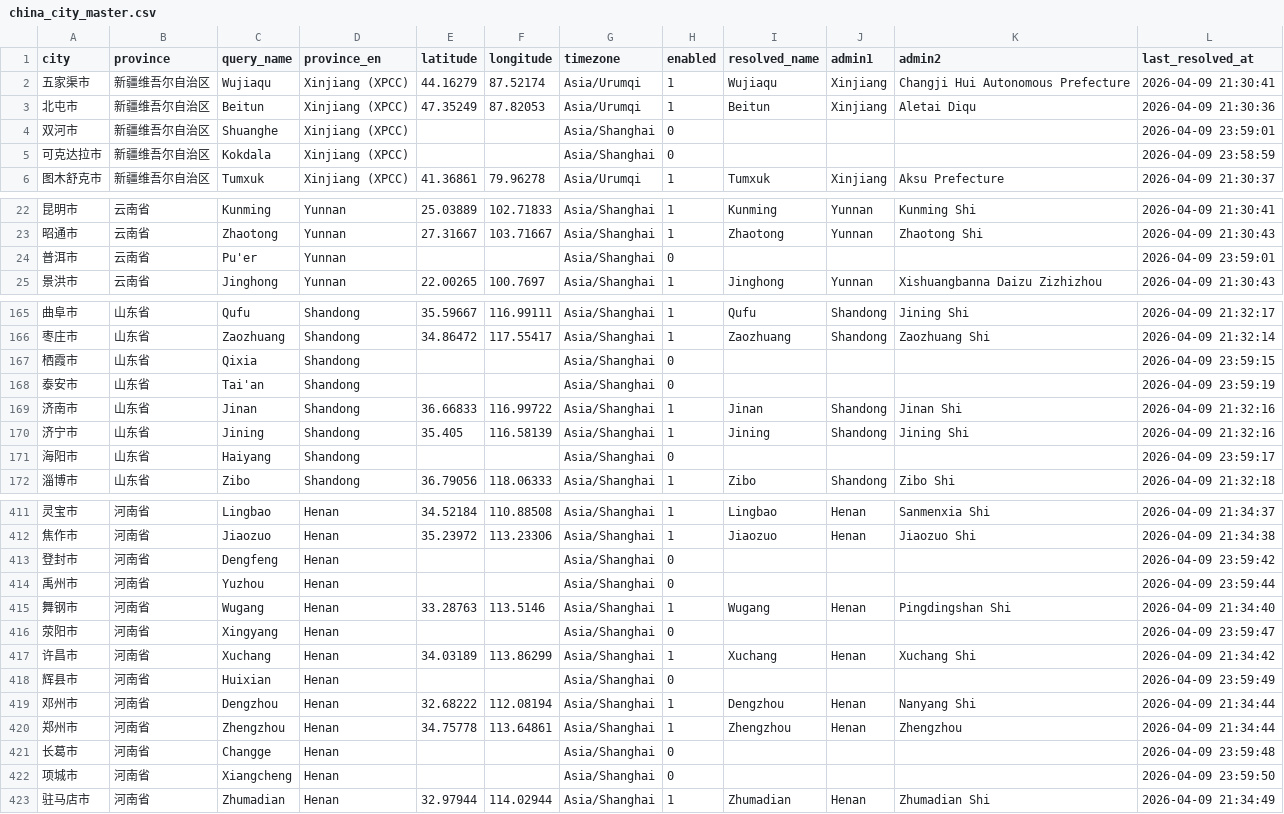
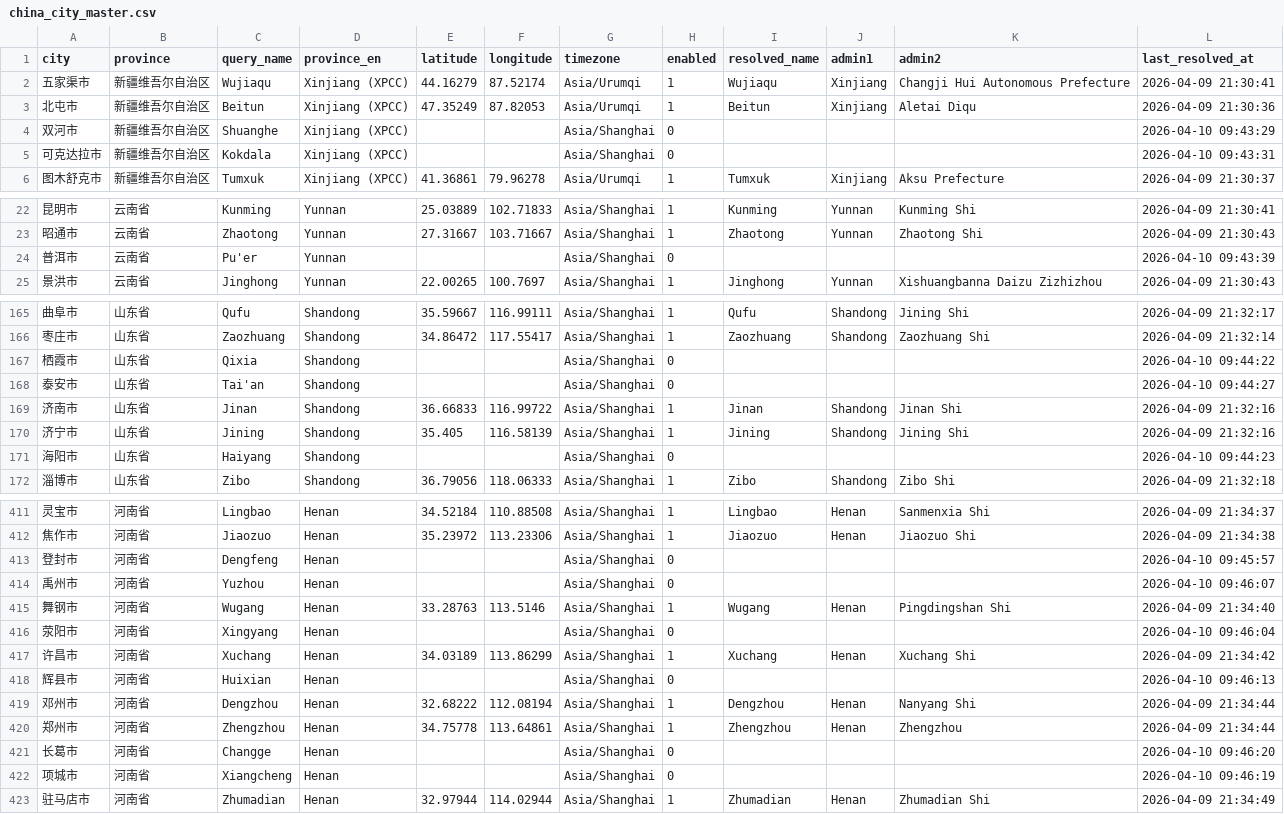
Before and after one commit to szzii/forecast, a CSV file: data/china_city_master.csv, drawn as a sheet; only a part is shown, gaps mark what is left out; the diff covers the shown part only.

```diff
--- a/data/china_city_master.csv
+++ b/data/china_city_master.csv
@@ -3,4 +3,4 @@
 北屯市,新疆维吾尔自治区,Beitun,Xinjiang (XPCC),47.35249,87.82053,Asia/Urumqi,1,Beitun,Xinjiang,Aletai Diqu,2026-04-09 21:30:36
-双河市,新疆维吾尔自治区,Shuanghe,Xinjiang (XPCC),,,Asia/Shanghai,0,,,,2026-04-09 23:59:01
-可克达拉市,新疆维吾尔自治区,Kokdala,Xinjiang (XPCC),,,Asia/Shanghai,0,,,,2026-04-09 23:58:59
+双河市,新疆维吾尔自治区,Shuanghe,Xinjiang (XPCC),,,Asia/Shanghai,0,,,,2026-04-10 09:43:29
+可克达拉市,新疆维吾尔自治区,Kokdala,Xinjiang (XPCC),,,Asia/Shanghai,0,,,,2026-04-10 09:43:31
 图木舒克市,新疆维吾尔自治区,Tumxuk,Xinjiang (XPCC),41.36861,79.96278,Asia/Urumqi,1,Tumxuk,Xinjiang,Aksu Prefecture,2026-04-09 21:30:37
@@ -23,3 +23,3 @@
 昭通市,云南省,Zhaotong,Yunnan,27.31667,103.71667,Asia/Shanghai,1,Zhaotong,Yunnan,Zhaotong Shi,2026-04-09 21:30:43
-普洱市,云南省,Pu'er,Yunnan,,,Asia/Shanghai,0,,,,2026-04-09 23:59:01
+普洱市,云南省,Pu'er,Yunnan,,,Asia/Shanghai,0,,,,2026-04-10 09:43:39
 景洪市,云南省,Jinghong,Yunnan,22.00265,100.7697,Asia/Shanghai,1,Jinghong,Yunnan,Xishuangbanna Daizu Zizhizhou,2026-04-09 21:30:43
@@ -166,7 +166,7 @@
 枣庄市,山东省,Zaozhuang,Shandong,34.86472,117.55417,Asia/Shanghai,1,Zaozhuang,Shandong,Zaozhuang Shi,2026-04-09 21:32:14
-栖霞市,山东省,Qixia,Shandong,,,Asia/Shanghai,0,,,,2026-04-09 23:59:15
-泰安市,山东省,Tai'an,Shandong,,,Asia/Shanghai,0,,,,2026-04-09 23:59:19
+栖霞市,山东省,Qixia,Shandong,,,Asia/Shanghai,0,,,,2026-04-10 09:44:22
+泰安市,山东省,Tai'an,Shandong,,,Asia/Shanghai,0,,,,2026-04-10 09:44:27
 济南市,山东省,Jinan,Shandong,36.66833,116.99722,Asia/Shanghai,1,Jinan,Shandong,Jinan Shi,2026-04-09 21:32:16
 济宁市,山东省,Jining,Shandong,35.405,116.58139,Asia/Shanghai,1,Jining,Shandong,Jining Shi,2026-04-09 21:32:16
-海阳市,山东省,Haiyang,Shandong,,,Asia/Shanghai,0,,,,2026-04-09 23:59:17
+海阳市,山东省,Haiyang,Shandong,,,Asia/Shanghai,0,,,,2026-04-10 09:44:23
 淄博市,山东省,Zibo,Shandong,36.79056,118.06333,Asia/Shanghai,1,Zibo,Shandong,Zibo Shi,2026-04-09 21:32:18
@@ -412,12 +412,12 @@
 焦作市,河南省,Jiaozuo,Henan,35.23972,113.23306,Asia/Shanghai,1,Jiaozuo,Henan,Jiaozuo Shi,2026-04-09 21:34:38
-登封市,河南省,Dengfeng,Henan,,,Asia/Shanghai,0,,,,2026-04-09 23:59:42
-禹州市,河南省,Yuzhou,Henan,,,Asia/Shanghai,0,,,,2026-04-09 23:59:44
+登封市,河南省,Dengfeng,Henan,,,Asia/Shanghai,0,,,,2026-04-10 09:45:57
+禹州市,河南省,Yuzhou,Henan,,,Asia/Shanghai,0,,,,2026-04-10 09:46:07
 舞钢市,河南省,Wugang,Henan,33.28763,113.5146,Asia/Shanghai,1,Wugang,Henan,Pingdingshan Shi,2026-04-09 21:34:40
-荥阳市,河南省,Xingyang,Henan,,,Asia/Shanghai,0,,,,2026-04-09 23:59:47
+荥阳市,河南省,Xingyang,Henan,,,Asia/Shanghai,0,,,,2026-04-10 09:46:04
 许昌市,河南省,Xuchang,Henan,34.03189,113.86299,Asia/Shanghai,1,Xuchang,Henan,Xuchang Shi,2026-04-09 21:34:42
-辉县市,河南省,Huixian,Henan,,,Asia/Shanghai,0,,,,2026-04-09 23:59:49
+辉县市,河南省,Huixian,Henan,,,Asia/Shanghai,0,,,,2026-04-10 09:46:13
 邓州市,河南省,Dengzhou,Henan,32.68222,112.08194,Asia/Shanghai,1,Dengzhou,Henan,Nanyang Shi,2026-04-09 21:34:44
 郑州市,河南省,Zhengzhou,Henan,34.75778,113.64861,Asia/Shanghai,1,Zhengzhou,Henan,Zhengzhou,2026-04-09 21:34:44
-长葛市,河南省,Changge,Henan,,,Asia/Shanghai,0,,,,2026-04-09 23:59:48
-项城市,河南省,Xiangcheng,Henan,,,Asia/Shanghai,0,,,,2026-04-09 23:59:50
+长葛市,河南省,Changge,Henan,,,Asia/Shanghai,0,,,,2026-04-10 09:46:20
+项城市,河南省,Xiangcheng,Henan,,,Asia/Shanghai,0,,,,2026-04-10 09:46:19
 驻马店市,河南省,Zhumadian,Henan,32.97944,114.02944,Asia/Shanghai,1,Zhumadian,Henan,Zhumadian Shi,2026-04-09 21:34:49
```
Also changed, not shown: 46 edited cells elsewhere in this file, 19 other files.
